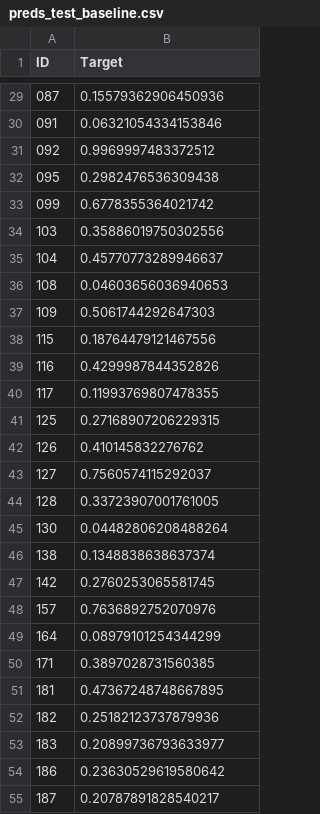
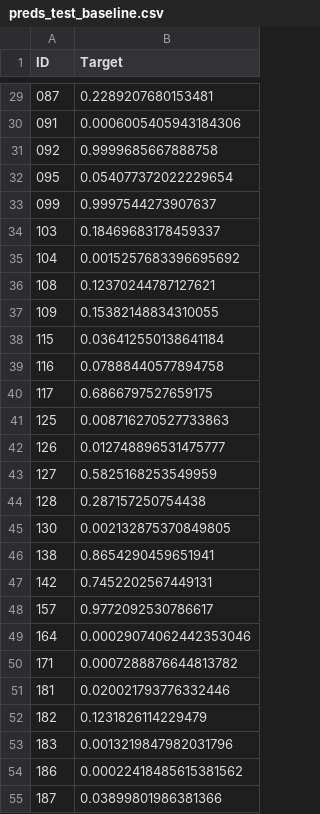
Before and after one commit to martinplouy/MVA, a CSV file: Detecting breast cancer metastases /DataChallenge - resnet only/preds_test_baseline.csv, drawn as a sheet; only a part is shown, gaps mark what is left out; the diff covers the shown part only.

```diff
--- a/Detecting breast cancer metastases /DataChallenge - resnet only/preds_test_baseline.csv
+++ b/Detecting breast cancer metastases /DataChallenge - resnet only/preds_test_baseline.csv
@@ -29,27 +29,27 @@ ID,Target
-087,0.15579362906450936
-091,0.06321054334153846
-092,0.9969997483372512
-095,0.2982476536309438
-099,0.6778355364021742
-103,0.35886019750302556
-104,0.45770773289946637
-108,0.04603656036940653
-109,0.5061744292647303
-115,0.18764479121467556
-116,0.4299987844352826
-117,0.11993769807478355
-125,0.27168907206229315
-126,0.410145832276762
-127,0.7560574115292037
-128,0.33723907001761005
-130,0.04482806208488264
-138,0.1348838638637374
-142,0.2760253065581745
-157,0.7636892752070976
-164,0.08979101254344299
-171,0.3897028731560385
-181,0.47367248748667895
-182,0.25182123737879936
-183,0.20899736793633977
-186,0.23630529619580642
-187,0.20787891828540217
+087,0.2289207680153481
+091,0.0006005405943184306
+092,0.9999685667888758
+095,0.054077372022229654
+099,0.9997544273907637
+103,0.18469683178459337
+104,0.0015257683396695692
+108,0.12370244787127621
+109,0.15382148834310055
+115,0.036412550138641184
+116,0.07888440577894758
+117,0.6866797527659175
+125,0.008716270527733863
+126,0.012748896531475777
+127,0.5825168253549959
+128,0.287157250754438
+130,0.002132875370849805
+138,0.8654290459651941
+142,0.7452202567449131
+157,0.9772092530786617
+164,0.00029074062442353046
+171,0.0007288876644813782
+181,0.020021793776332446
+182,0.1231826114229479
+183,0.0013219847982031796
+186,0.00022418485615381562
+187,0.03899801986381366
```
Also changed, not shown: 93 edited cells elsewhere in this file, 1 other file.
